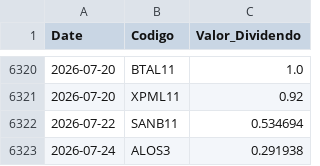
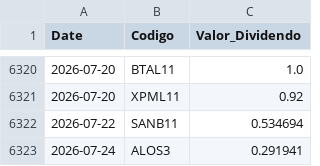
Before and after one commit to GabrielSantos15/brazilian-market-analytics, a CSV file: dados/f_dividendos.csv, drawn as a sheet; only a part is shown, gaps mark what is left out.

```diff
--- a/dados/f_dividendos.csv
+++ b/dados/f_dividendos.csv
@@ -6322,2 +6322,2 @@ Date,Codigo,Valor_Dividendo
 2026-07-22,SANB11,0.534694
-2026-07-24,ALOS3,0.291938
+2026-07-24,ALOS3,0.291941
```
Also changed, not shown: 1 other file.
